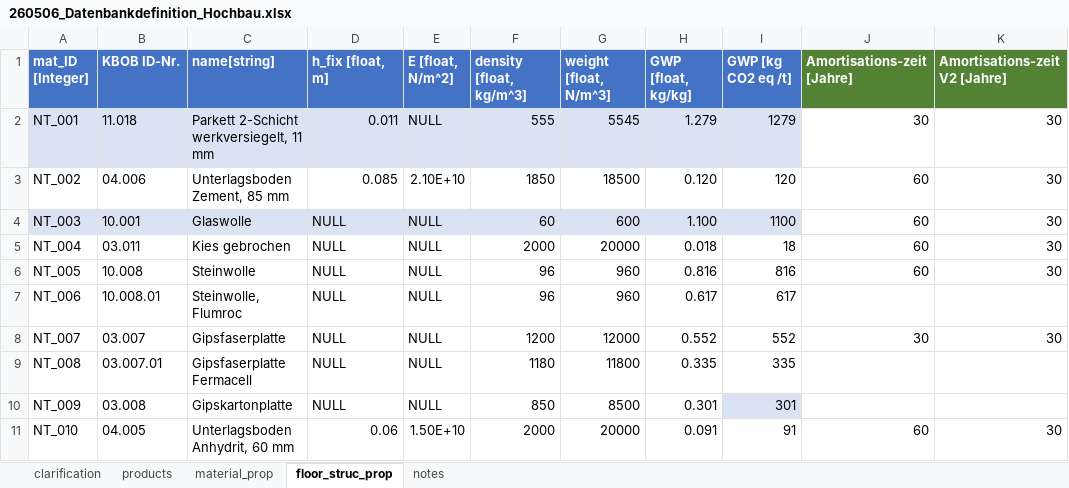
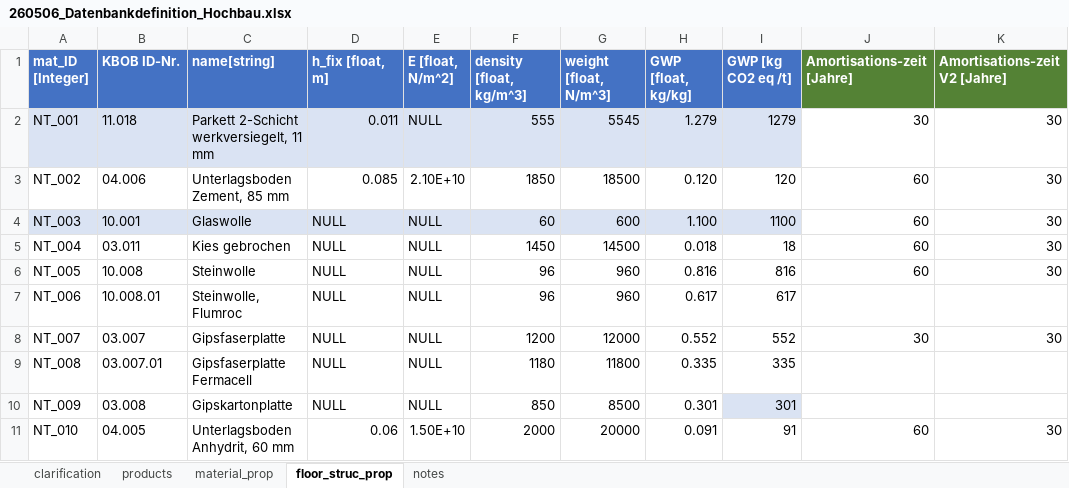
Before and after one commit to gat-dse/StustainabilityDrivenStructuralDesign, an Excel workbook: 260513_Betonartikel/260506_Datenbankdefinition_Hochbau.xlsx, sheet floor_struc_prop, drawn as a sheet; values as stored, in another font and other column widths than the file's, no borders; table styles not drawn; the diff names each change by its address in the sheet, - before the commit and + after, or states it on an @@ line.

```diff
--- a/260513_Betonartikel/260506_Datenbankdefinition_Hochbau.xlsx (sheet floor_struc_prop)
+++ b/260513_Betonartikel/260506_Datenbankdefinition_Hochbau.xlsx (sheet floor_struc_prop)
-F5 (density [float, kg/m^3]): 2000
+F5 (density [float, kg/m^3]): 1450
-G5 (weight [float, N/m^3]): 20000
+G5 (weight [float, N/m^3]): 14500
```
Also changed, not shown: 260513_Betonartikel/Results/Members_rc_rec_2.xlsx, 260513_Betonartikel/Results/Members_rc_rib_2.xlsx, 11 other files.
